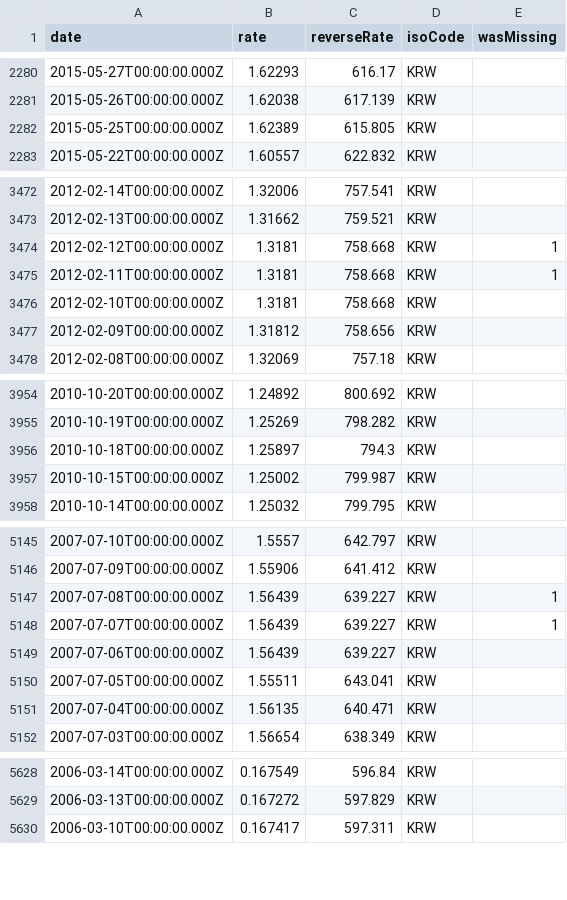
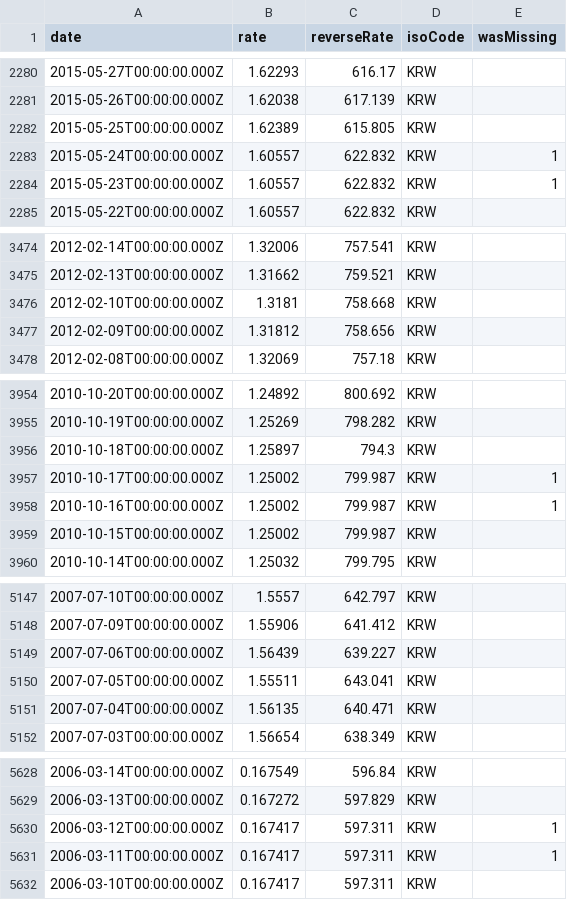
Before and after one commit to LubomirGeorgiev/bnb-currency-exchange-rates, a CSV file: data/KRW.csv, drawn as a sheet; only a part is shown, gaps mark what is left out; removed rows and columns are numbered as before the commit, all else as after; the diff covers the shown part only; the diff names each change by its address in the sheet, - before the commit and + after, or states it on an @@ line.

```diff
--- a/data/KRW.csv
+++ b/data/KRW.csv
+row 2283: 2015-05-24T00:00:00.000Z | 1.60557 | 622.832 | KRW | 1
+row 2284: 2015-05-23T00:00:00.000Z | 1.60557 | 622.832 | KRW | 1
-row 3474: 2012-02-12T00:00:00.000Z | 1.3181 | 758.668 | KRW | 1
-row 3475: 2012-02-11T00:00:00.000Z | 1.3181 | 758.668 | KRW | 1
+row 3957: 2010-10-17T00:00:00.000Z | 1.25002 | 799.987 | KRW | 1
+row 3958: 2010-10-16T00:00:00.000Z | 1.25002 | 799.987 | KRW | 1
-row 5147: 2007-07-08T00:00:00.000Z | 1.56439 | 639.227 | KRW | 1
-row 5148: 2007-07-07T00:00:00.000Z | 1.56439 | 639.227 | KRW | 1
+row 5630: 2006-03-12T00:00:00.000Z | 0.167417 | 597.311 | KRW | 1
+row 5631: 2006-03-11T00:00:00.000Z | 0.167417 | 597.311 | KRW | 1
```
Also changed, not shown: 3 added rows and 3 removed rows elsewhere in this file, data/MYR.csv, data/NOK.csv, 39 other files.
